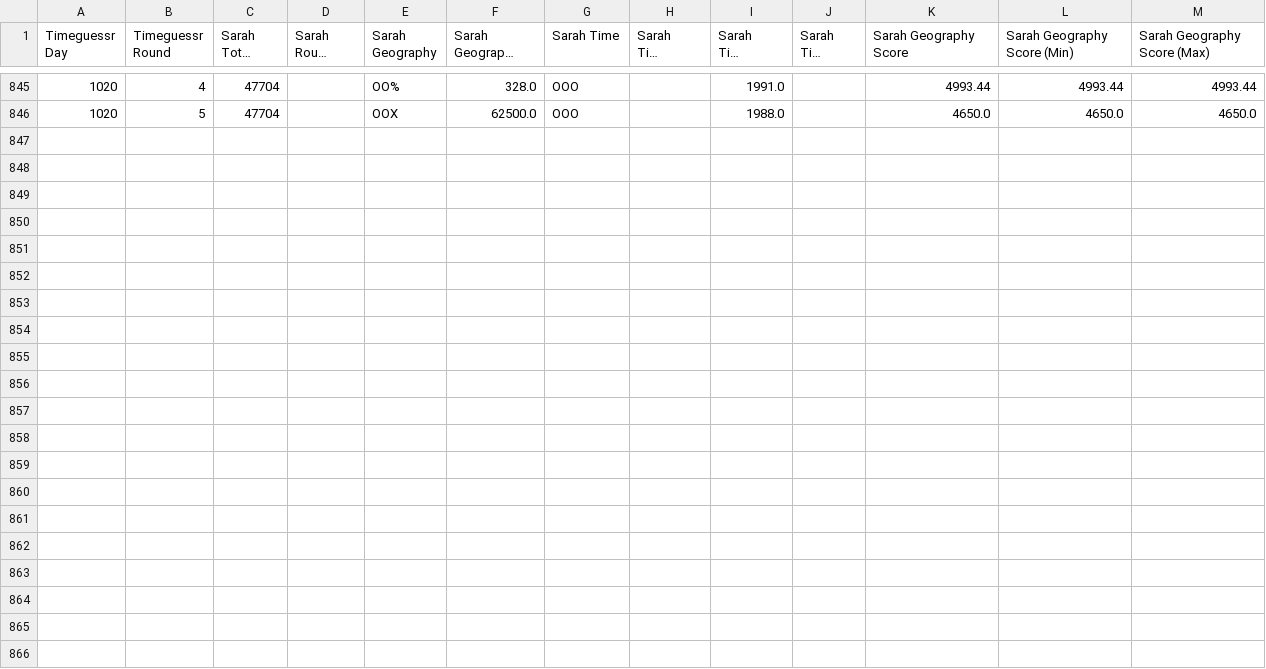
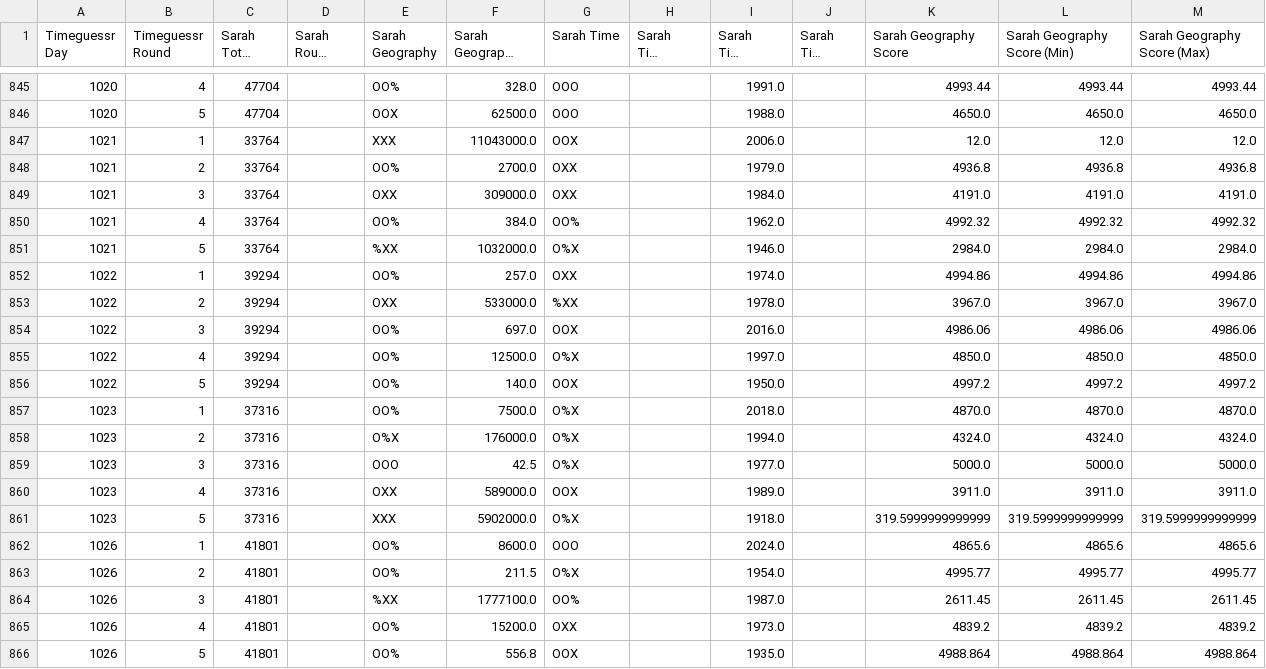
Before and after one commit to sjlarimer/TimeGuessr, a CSV file: Data/Timeguessr_Sarah_Parsed.csv, drawn as a sheet; only a part is shown, gaps mark what is left out; long unchanged cells end in …; the diff names each change by its address in the sheet, - before the commit and + after, or states it on an @@ line.

```diff
--- a/Data/Timeguessr_Sarah_Parsed.csv
+++ b/Data/Timeguessr_Sarah_Parsed.csv
+row 847: 1021 | 1 | 33764 |  | XXX | 11043000.0 | OOX |  | 2006.0 |  | 12.0 | 12.0 | 12.0
+row 848: 1021 | 2 | 33764 |  | OO% | 2700.0 | OXX |  | 1979.0 |  | 4936.8 | 4936.8 | 4936.8
+row 849: 1021 | 3 | 33764 |  | OXX | 309000.0 | OXX |  | 1984.0 |  | 4191.0 | 4191.0 | 4191.0
+row 850: 1021 | 4 | 33764 |  | OO% | 384.0 | OO% |  | 1962.0 |  | 4992.32 | 4992.32 | 4992.32
+row 851: 1021 | 5 | 33764 |  | %XX | 1032000.0 | O%X |  | 1946.0 |  | 2984.0 | 2984.0 | 2984.0
+row 852: 1022 | 1 | 39294 |  | OO% | 257.0 | OXX |  | 1974.0 |  | 4994.86 | 4994.86 | 4994.86
+row 853: 1022 | 2 | 39294 |  | OXX | 533000.0 | %XX |  | 1978.0 |  | 3967.0 | 3967.0 | 3967.0
+row 854: 1022 | 3 | 39294 |  | OO% | 697.0 | OOX |  | 2016.0 |  | 4986.06 | 4986.06 | 4986.06
+row 855: 1022 | 4 | 39294 |  | OO% | 12500.0 | O%X |  | 1997.0 |  | 4850.0 | 4850.0 | 4850.0
+row 856: 1022 | 5 | 39294 |  | OO% | 140.0 | OOX |  | 1950.0 |  | 4997.2 | 4997.2 | 4997.2
+row 857: 1023 | 1 | 37316 |  | OO% | 7500.0 | O%X |  | 2018.0 |  | 4870.0 | 4870.0 | 4870.0
+row 858: 1023 | 2 | 37316 |  | O%X | 176000.0 | O%X |  | 1994.0 |  | 4324.0 | 4324.0 | 4324.0
+row 859: 1023 | 3 | 37316 |  | OOO | 42.5 | O%X |  | 1977.0 |  | 5000.0 | 5000.0 | 5000.0
+row 860: 1023 | 4 | 37316 |  | OXX | 589000.0 | OOX |  | 1989.0 |  | 3911.0 | 3911.0 | 3911.0
+row 861: 1023 | 5 | 37316 |  | XXX | 5902000.0 | O%X |  | 1918.0 |  | 319.5999999999999 | 319.5999999999999 | 319.5999999999999
+row 862: 1026 | 1 | 41801 |  | OO% | 8600.0 | OOO |  | 2024.0 |  | 4865.6 | 4865.6 | 4865.6
+row 863: 1026 | 2 | 41801 |  | OO% | 211.5 | O%X |  | 1954.0 |  | 4995.77 | 4995.77 | 4995.77
+row 864: 1026 | 3 | 41801 |  | %XX | 1777100.0 | OO% |  | 1987.0 |  | 2611.45 | 2611.45 | 2611.45
+row 865: 1026 | 4 | 41801 |  | OO% | 15200.0 | OXX |  | 1973.0 |  | 4839.2 | 4839.2 | 4839.2
+row 866: 1026 | 5 | 41801 |  | OO% | 556.8 | OOX |  | 1935.0 |  | 4988.864 | 4988.864 | 4988.864
```
Also changed, not shown: Data/Timeguessr_Actuals_Parsed.csv, Data/Timeguessr_Michael_Parsed.csv, 4 other files.
